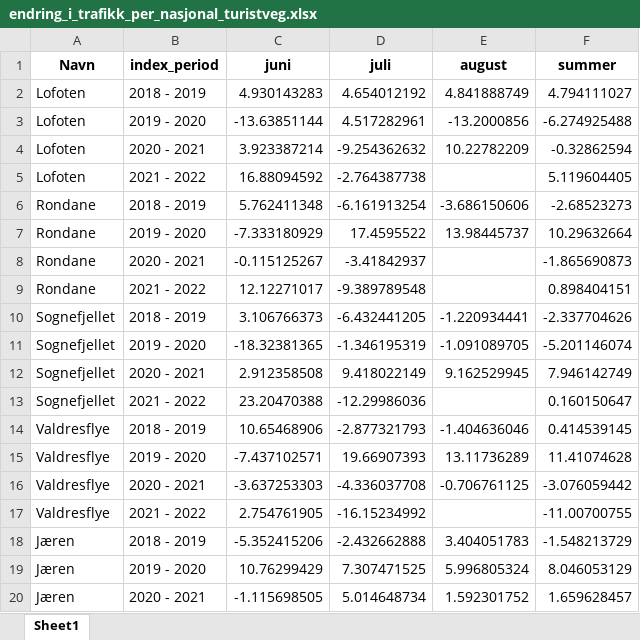
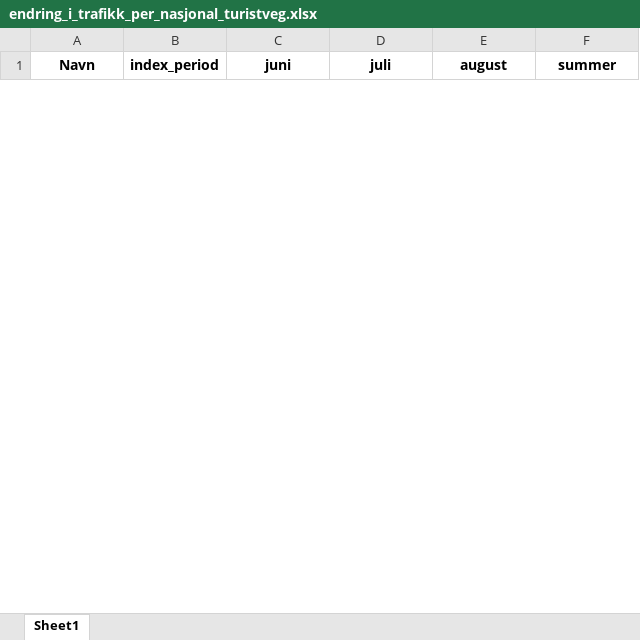
Before and after one commit to snohan/norwegian_tourist_road_traffic, an Excel workbook: data/endring_i_trafikk_per_nasjonal_turistveg.xlsx, sheet Sheet1, drawn as a sheet; only a part is shown; values as stored, in another font and other column widths than the file's, no borders; removed rows and columns are numbered as before the commit, all else as after; the diff covers the shown part only; the diff names each change by its address in the sheet, - before the commit and + after, or states it on an @@ line.

```diff
--- a/data/endring_i_trafikk_per_nasjonal_turistveg.xlsx (sheet Sheet1)
+++ b/data/endring_i_trafikk_per_nasjonal_turistveg.xlsx (sheet Sheet1)
-row 2: Lofoten | 2018 - 2019 | 4.930143283 | 4.654012192 | 4.841888749 | 4.794111027
-row 3: Lofoten | 2019 - 2020 | -13.63851144 | 4.517282961 | -13.2000856 | -6.274925488
-row 4: Lofoten | 2020 - 2021 | 3.923387214 | -9.254362632 | 10.22782209 | -0.32862594
-row 5: Lofoten | 2021 - 2022 | 16.88094592 | -2.764387738 |  | 5.119604405
-row 6: Rondane | 2018 - 2019 | 5.762411348 | -6.161913254 | -3.686150606 | -2.68523273
-row 7: Rondane | 2019 - 2020 | -7.333180929 | 17.4595522 | 13.98445737 | 10.29632664
-row 8: Rondane | 2020 - 2021 | -0.115125267 | -3.41842937 |  | -1.865690873
-row 9: Rondane | 2021 - 2022 | 12.12271017 | -9.389789548 |  | 0.898404151
-row 10: Sognefjellet | 2018 - 2019 | 3.106766373 | -6.432441205 | -1.220934441 | -2.337704626
-row 11: Sognefjellet | 2019 - 2020 | -18.32381365 | -1.346195319 | -1.091089705 | -5.201146074
-row 12: Sognefjellet | 2020 - 2021 | 2.912358508 | 9.418022149 | 9.162529945 | 7.946142749
-row 13: Sognefjellet | 2021 - 2022 | 23.20470388 | -12.29986036 |  | 0.160150647
-row 14: Valdresflye | 2018 - 2019 | 10.65468906 | -2.877321793 | -1.404636046 | 0.414539145
-row 15: Valdresflye | 2019 - 2020 | -7.437102571 | 19.66907393 | 13.11736289 | 11.41074628
-row 16: Valdresflye | 2020 - 2021 | -3.637253303 | -4.336037708 | -0.706761125 | -3.076059442
-row 17: Valdresflye | 2021 - 2022 | 2.754761905 | -16.15234992 |  | -11.00700755
-row 18: Jæren | 2018 - 2019 | -5.352415206 | -2.432662888 | 3.404051783 | -1.548213729
-row 19: Jæren | 2019 - 2020 | 10.76299429 | 7.307471525 | 5.996805324 | 8.046053129
-row 20: Jæren | 2020 - 2021 | -1.115698505 | 5.014648734 | 1.592301752 | 1.659628457
```
Also changed, not shown: 17 added rows and 51 removed rows elsewhere in this sheet, hidden cells, data/nasjonal_turistveg_mdt.xlsx, 27 other files.
